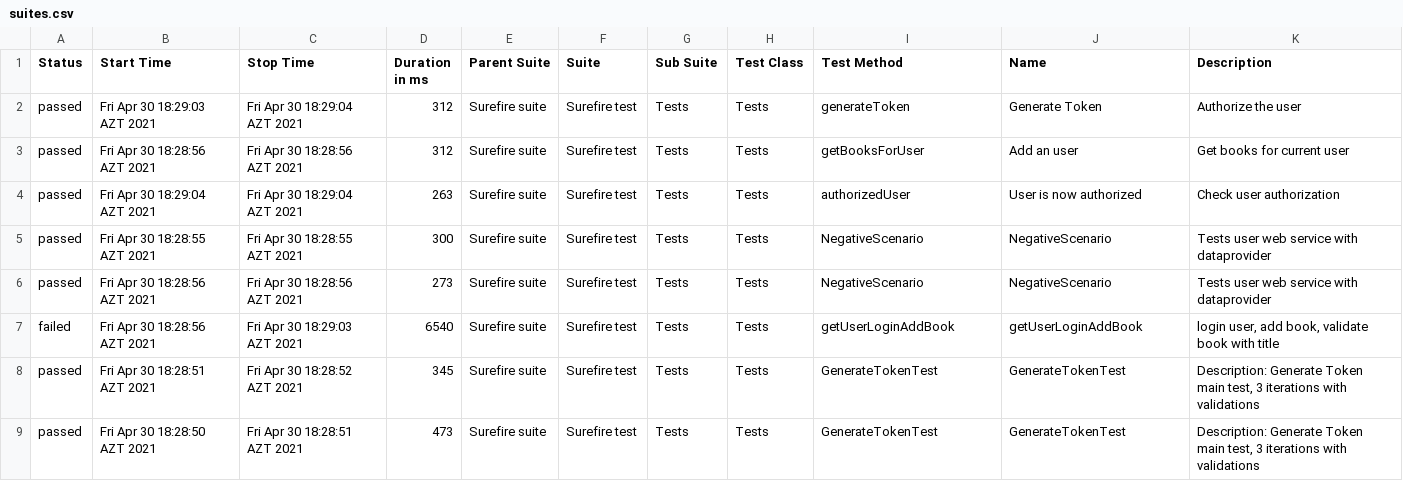
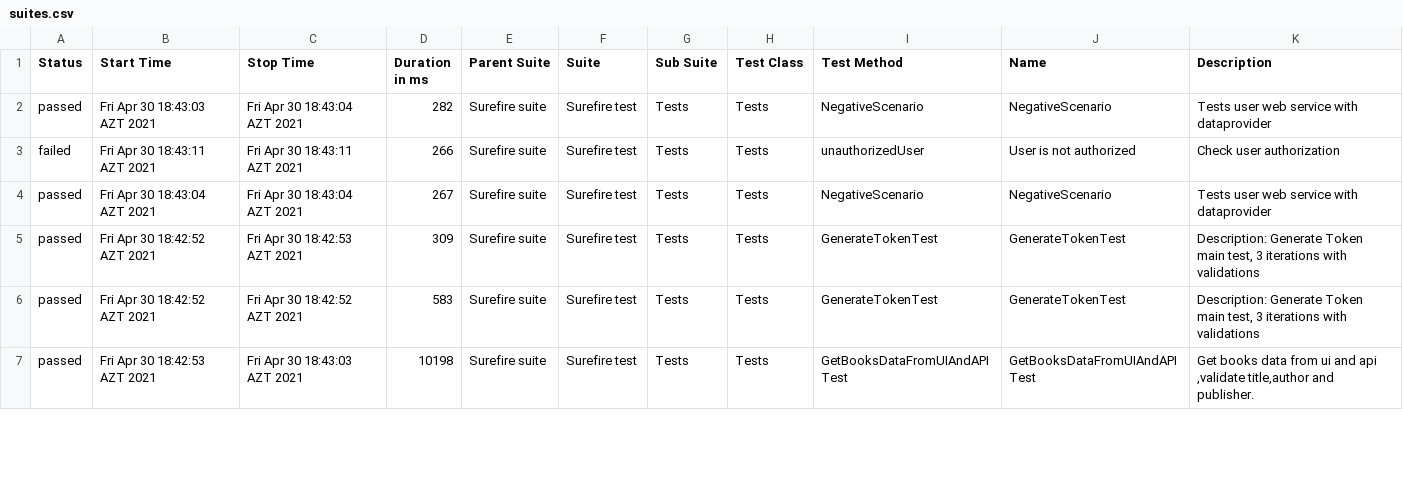
Before and after one commit to MonolithOfficial/allure-report-final, a CSV file: allure-report/data/suites.csv, drawn as a sheet; only a part is shown; the diff covers the shown part only.

Commit message:
update report

```diff
--- a/allure-report/data/suites.csv
+++ b/allure-report/data/suites.csv
@@ -1,9 +1,7 @@
 "Status","Start Time","Stop Time","Duration in ms","Parent Suite","Suite","Sub Suite","Test Class","Test Method","Name","Description"
-"passed","Fri Apr 30 18:29:03 AZT 2021","Fri Apr 30 18:29:04 AZT 2021","312","Surefire suite","Surefire test","Tests","Tests","generateToken","Generate Token","Authorize the user"
-"passed","Fri Apr 30 18:28:56 AZT 2021","Fri Apr 30 18:28:56 AZT 2021","312","Surefire suite","Surefire test","Tests","Tests","getBooksForUser","Add an user","Get books for current user"
-"passed","Fri Apr 30 18:29:04 AZT 2021","Fri Apr 30 18:29:04 AZT 2021","263","Surefire suite","Surefire test","Tests","Tests","authorizedUser","User is now authorized","Check user authorization"
-"passed","Fri Apr 30 18:28:55 AZT 2021","Fri Apr 30 18:28:55 AZT 2021","300","Surefire suite","Surefire test","Tests","Tests","NegativeScenario","NegativeScenario","Tests user web service with dataprovider"
-"passed","Fri Apr 30 18:28:56 AZT 2021","Fri Apr 30 18:28:56 AZT 2021","273","Surefire suite","Surefire test","Tests","Tests","NegativeScenario","NegativeScenario","Tests user web service with dataprovider"
-"failed","Fri Apr 30 18:28:56 AZT 2021","Fri Apr 30 18:29:03 AZT 2021","6540","Surefire suite","Surefire test","Tests","Tests","getUserLoginAddBook","getUserLoginAddBook","login user, add book, validate book with title"
-"passed","Fri Apr 30 18:28:51 AZT 2021","Fri Apr 30 18:28:52 AZT 2021","345","Surefire suite","Surefire test","Tests","Tests","GenerateTokenTest","GenerateTokenTest","Description: Generate Token main test, 3 iterations with validations"
-"passed","Fri Apr 30 18:28:50 AZT 2021","Fri Apr 30 18:28:51 AZT 2021","473","Surefire suite","Surefire test","Tests","Tests","GenerateTokenTest","GenerateTokenTest","Description: Generate Token main test, 3 iterations with validations"
+"passed","Fri Apr 30 18:43:03 AZT 2021","Fri Apr 30 18:43:04 AZT 2021","282","Surefire suite","Surefire test","Tests","Tests","NegativeScenario","NegativeScenario","Tests user web service with dataprovider"
+"failed","Fri Apr 30 18:43:11 AZT 2021","Fri Apr 30 18:43:11 AZT 2021","266","Surefire suite","Surefire test","Tests","Tests","unauthorizedUser","User is not authorized","Check user authorization"
+"passed","Fri Apr 30 18:43:04 AZT 2021","Fri Apr 30 18:43:04 AZT 2021","267","Surefire suite","Surefire test","Tests","Tests","NegativeScenario","NegativeScenario","Tests user web service with dataprovider"
+"passed","Fri Apr 30 18:42:52 AZT 2021","Fri Apr 30 18:42:53 AZT 2021","309","Surefire suite","Surefire test","Tests","Tests","GenerateTokenTest","GenerateTokenTest","Description: Generate Token main test, 3 iterations with validations"
+"passed","Fri Apr 30 18:42:52 AZT 2021","Fri Apr 30 18:42:52 AZT 2021","583","Surefire suite","Surefire test","Tests","Tests","GenerateTokenTest","GenerateTokenTest","Description: Generate Token main test, 3 iterations with validations"
+"passed","Fri Apr 30 18:42:53 AZT 2021","Fri Apr 30 18:43:03 AZT 2021","10198","Surefire suite","Surefire test","Tests","Tests","GetBooksDataFromUIAndAPITest","GetBooksDataFromUIAndAPITest","Get books data from ui and api ,validate title,author and publisher."
```
Also changed, not shown: 2 added rows and 30 edited cells elsewhere in this file, allure-report/data/behaviors.csv, 32 other files.
